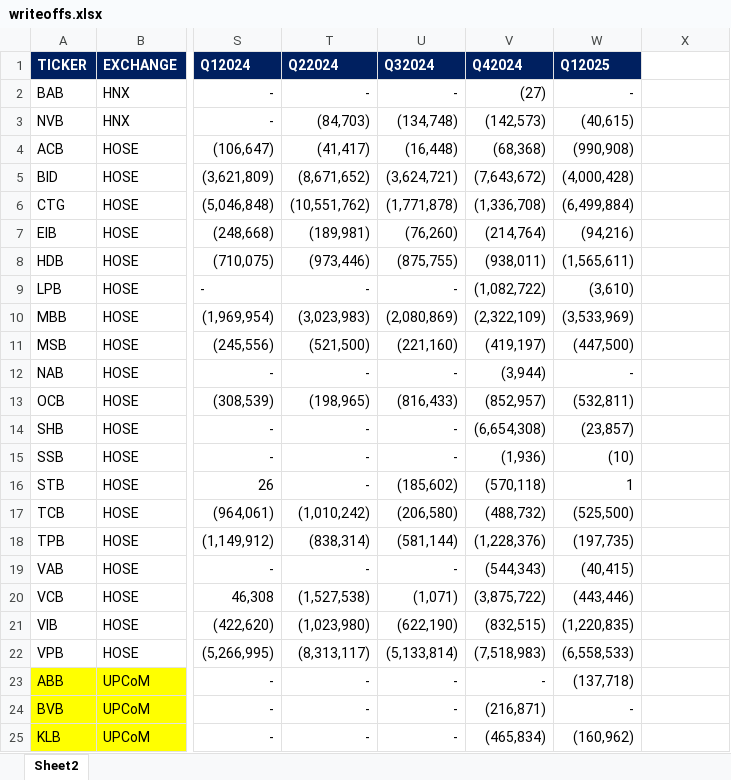
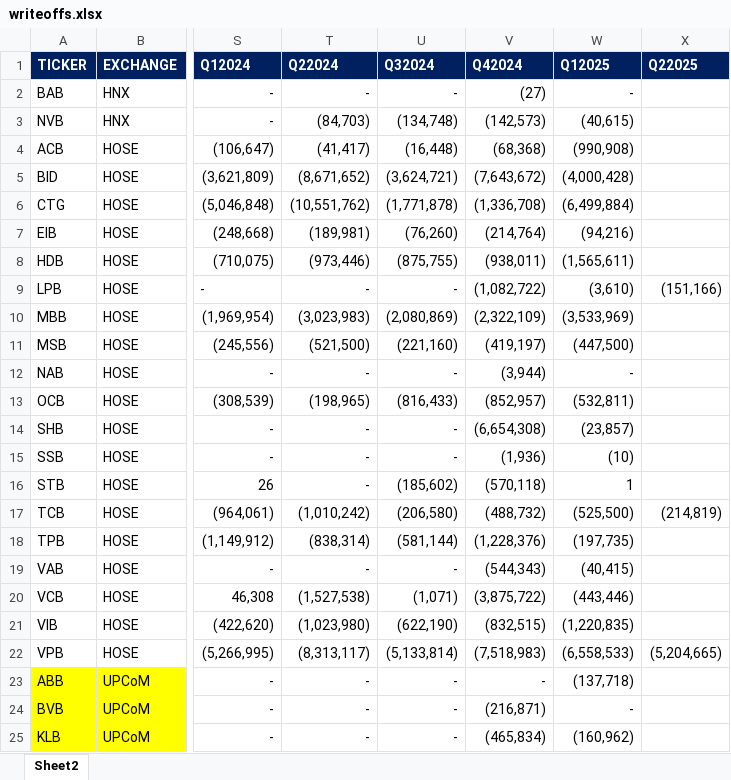
Before and after one commit to lmduc7396/Projectbanking, an Excel workbook: Data/writeoffs.xlsx, sheet Sheet2, drawn as a sheet; only a part is shown, gaps mark what is left out; values as stored, in another font and other column widths than the file's, no borders; the diff names each change by its address in the sheet, - before the commit and + after, or states it on an @@ line.

```diff
--- a/Data/writeoffs.xlsx (sheet Sheet2)
+++ b/Data/writeoffs.xlsx (sheet Sheet2)
-X1: (empty)
+X1: Q22025
-X1 fill: none
+X1 fill: #002060
-X9 (Q22025): (empty)
+X9 (Q22025): (151,166)
-X17 (Q22025): (empty)
+X17 (Q22025): (214,819)
-X22 (Q22025): (empty)
+X22 (Q22025): (5,204,665)
```
Also changed, not shown: 1 other file.
